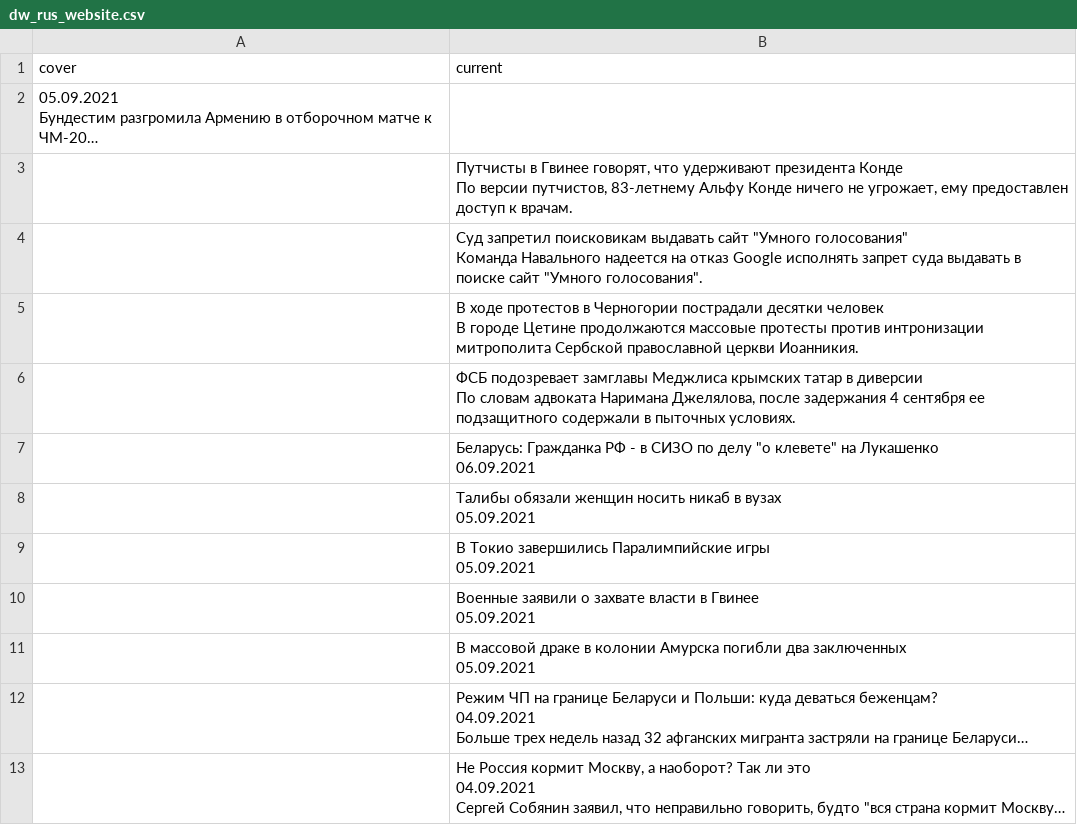
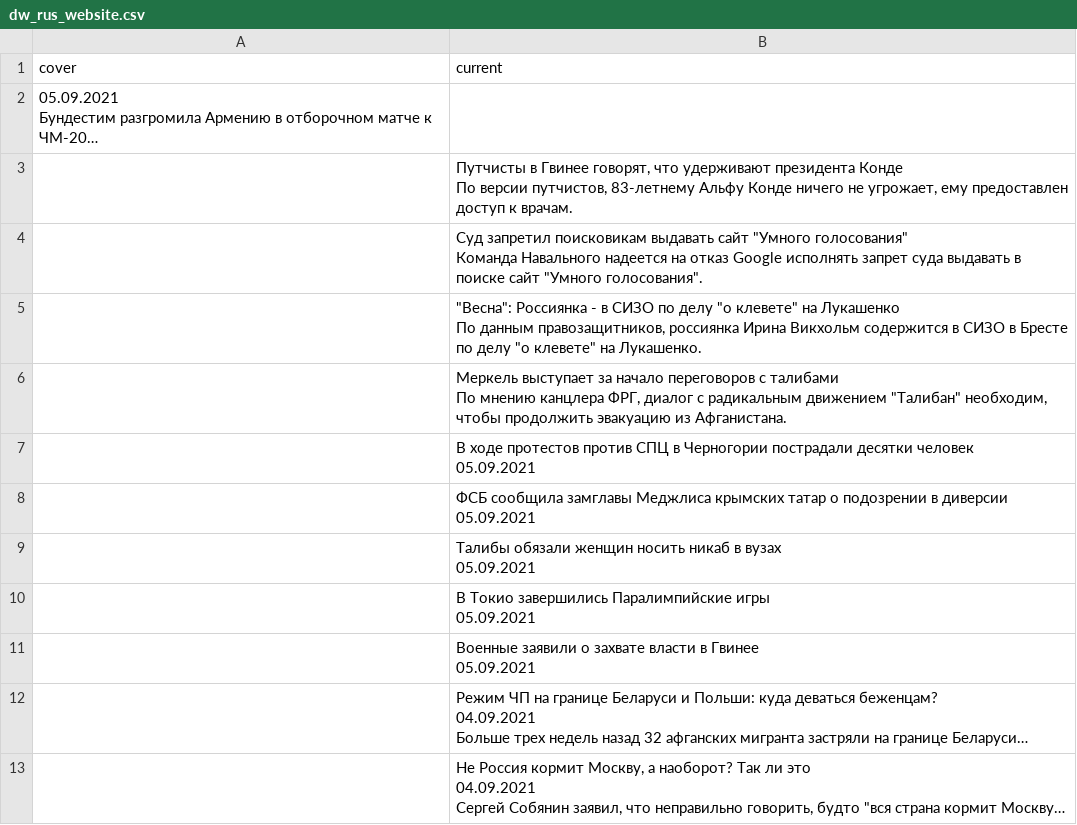
Before and after one commit to bujanowski/Scraping_DW_website, a CSV file: dw_rus_website.csv, drawn as a sheet; only a part is shown; long unchanged cells end in …; removed rows and columns are numbered as before the commit, all else as after; ↵ is a line break in a cell; the diff names each change by its address in the sheet, - before the commit and + after, or states it on an @@ line.

```diff
--- a/dw_rus_website.csv
+++ b/dw_rus_website.csv
-B5 (current): В ходе протестов в Черногории пострадали десятки человек ↵ В городе Цетине продолжаются массовые протесты против интронизации митрополита Сербской православной церкви Иоанникия.
+B5 (current): "Весна": Россиянка - в СИЗО по делу "о клевете" на Лукашенко ↵ По данным правозащитников, россиянка Ирина Викхольм содержится в СИЗО в Бресте по делу "о клевете" на Лукашенко.
-B6 (current): ФСБ подозревает замглавы Меджлиса крымских татар в диверсии ↵ По словам адвоката Наримана Джелялова, после задержания 4 сентября ее подзащитного содержали в пыточных условиях.
+B6 (current): Меркель выступает за начало переговоров с талибами ↵ По мнению канцлера ФРГ, диалог с радикальным движением "Талибан" необходим, чтобы продолжить эвакуацию из Афганистана.
-B7 (current): Беларусь: Гражданка РФ - в СИЗО по делу "о клевете" на Лукашенко ↵ 06.09.2021
+B7 (current): В ходе протестов против СПЦ в Черногории пострадали десятки человек ↵ 05.09.2021
+row 8:  | ФСБ сообщила замглавы Меджлиса крымских татар о подозрении в диверсии ↵ 05.09.2021
-row 11:  | В массовой драке в колонии Амурска погибли два заключенных ↵ 05.09.2021
```
